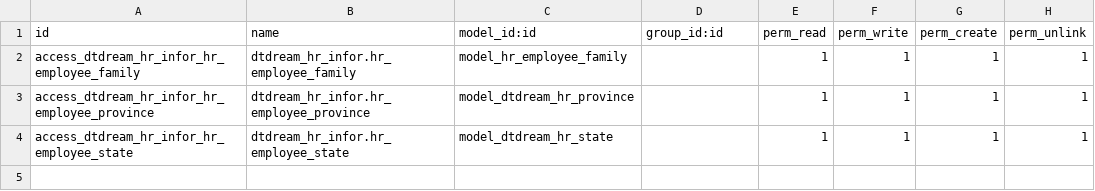
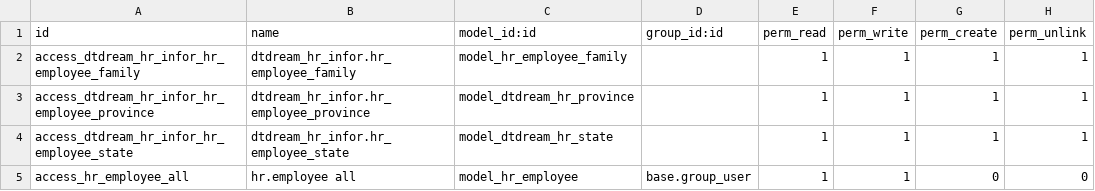
Before and after one commit to alangwansui/Enterprise_odoo_account, a CSV file: myaddons/dtdream_hr_infor/security/ir.model.access.csv, drawn as a sheet.

```diff
--- a/myaddons/dtdream_hr_infor/security/ir.model.access.csv
+++ b/myaddons/dtdream_hr_infor/security/ir.model.access.csv
@@ -4 +4,2 @@ access_dtdream_hr_infor_hr_employee_province,dtdream_hr_infor.hr_employee_provin
 access_dtdream_hr_infor_hr_employee_state,dtdream_hr_infor.hr_employee_state,model_dtdream_hr_state,,1,1,1,1
+access_hr_employee_all,hr.employee all,model_hr_employee,base.group_user,1,1,0,0
```
Also changed, not shown: myaddons/dtdream_hr_resume/security/ir.model.access.csv, 3 other files.
